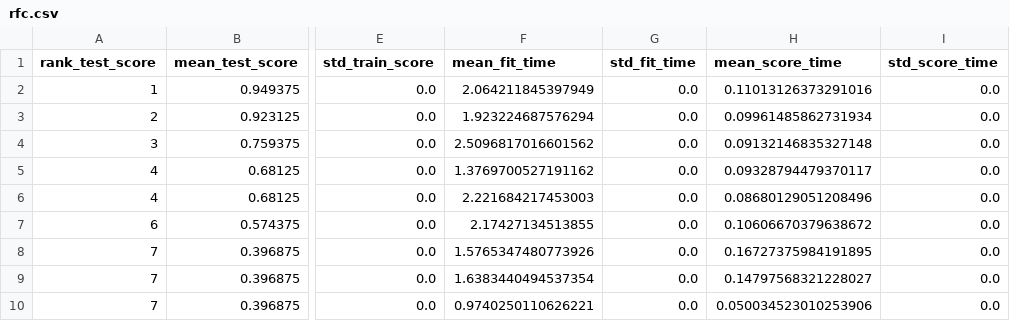
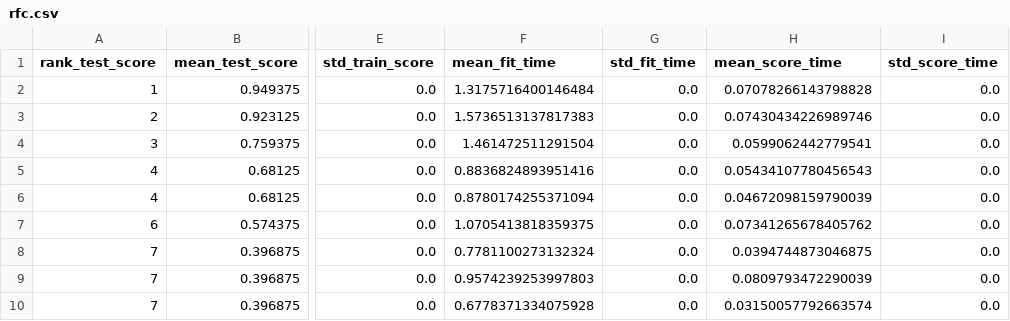
Before and after one commit to Eserichard/PHSOAI-Workshop, a CSV file: training/cv_results/rfc.csv, drawn as a sheet; only a part is shown, gaps mark what is left out; the diff names each change by its address in the sheet, - before the commit and + after, or states it on an @@ line.

```diff
--- a/training/cv_results/rfc.csv
+++ b/training/cv_results/rfc.csv
-F2 (mean_fit_time): 2.064211845397949
+F2 (mean_fit_time): 1.3175716400146484
-H2 (mean_score_time): 0.11013126373291016
+H2 (mean_score_time): 0.07078266143798828
-F3 (mean_fit_time): 1.923224687576294
+F3 (mean_fit_time): 1.5736513137817383
-H3 (mean_score_time): 0.09961485862731934
+H3 (mean_score_time): 0.07430434226989746
-F4 (mean_fit_time): 2.5096817016601562
+F4 (mean_fit_time): 1.461472511291504
-H4 (mean_score_time): 0.09132146835327148
+H4 (mean_score_time): 0.0599062442779541
-F5 (mean_fit_time): 1.3769700527191162
+F5 (mean_fit_time): 0.8836824893951416
-H5 (mean_score_time): 0.09328794479370117
+H5 (mean_score_time): 0.05434107780456543
-F6 (mean_fit_time): 2.221684217453003
+F6 (mean_fit_time): 0.8780174255371094
-H6 (mean_score_time): 0.08680129051208496
+H6 (mean_score_time): 0.04672098159790039
-F7 (mean_fit_time): 2.17427134513855
+F7 (mean_fit_time): 1.0705413818359375
-H7 (mean_score_time): 0.10606670379638672
+H7 (mean_score_time): 0.07341265678405762
-F8 (mean_fit_time): 1.5765347480773926
+F8 (mean_fit_time): 0.7781100273132324
-H8 (mean_score_time): 0.16727375984191895
+H8 (mean_score_time): 0.0394744873046875
-F9 (mean_fit_time): 1.6383440494537354
+F9 (mean_fit_time): 0.9574239253997803
-H9 (mean_score_time): 0.14797568321228027
+H9 (mean_score_time): 0.0809793472290039
-F10 (mean_fit_time): 0.9740250110626221
+F10 (mean_fit_time): 0.6778371334075928
-H10 (mean_score_time): 0.050034523010253906
+H10 (mean_score_time): 0.03150057792663574
```
Also changed, not shown: training/cv_results/dtc.csv, training/cv_results/lr.csv, 3 other files.
